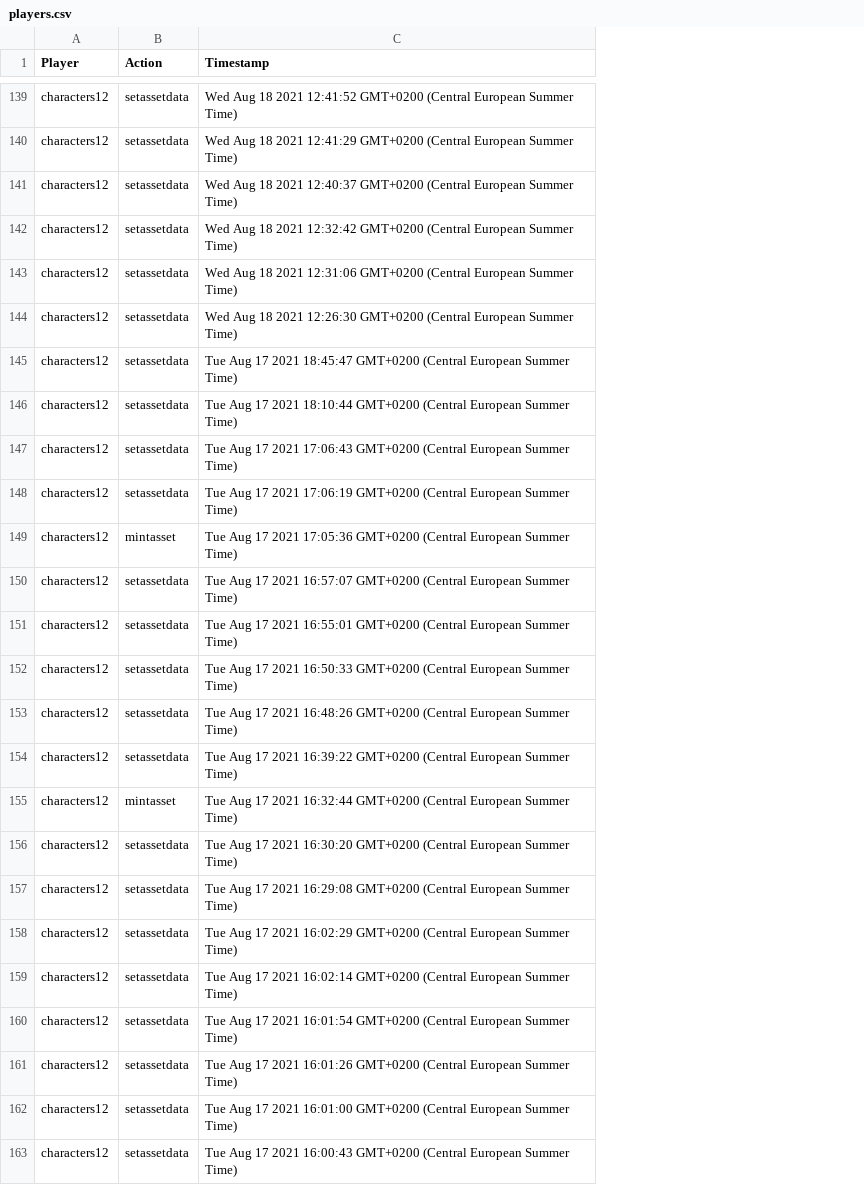
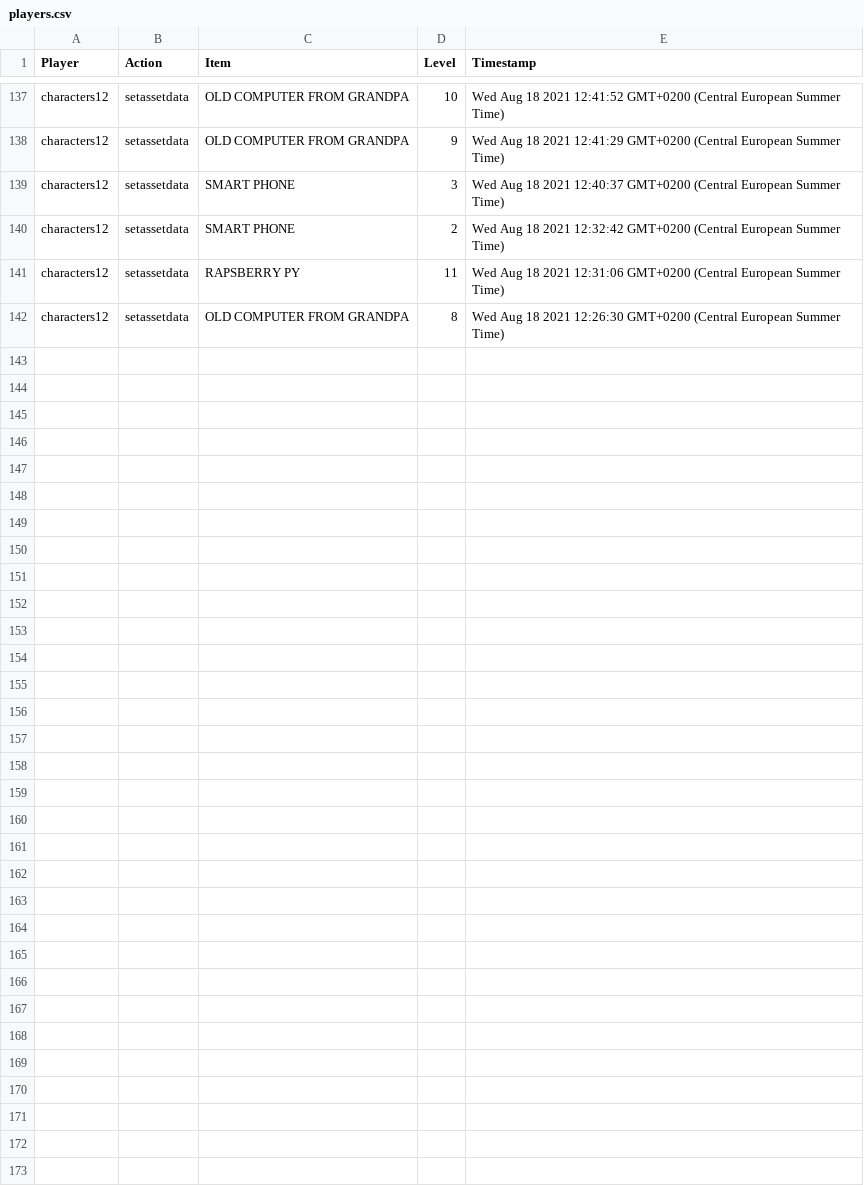
Before and after one commit to U-C-C-United-Crypto-Community/Satoshi-Clicker, a CSV file: analytics/players.csv, drawn as a sheet; only a part is shown, gaps mark what is left out; removed rows and columns are numbered as before the commit, all else as after; the diff covers the shown part only; the diff names each change by its address in the sheet, - before the commit and + after, or states it on an @@ line.

Commit message:
Namen der items eingefügt

```diff
--- a/analytics/players.csv
+++ b/analytics/players.csv
+column C (Item), rows 137-142: OLD COMPUTER FROM GRANDPA | OLD COMPUTER FROM GRANDPA | SMART PHONE | SMART PHONE | RAPSBERRY PY | OLD COMPUTER FROM GRANDPA
+column D (Level), rows 137-142: 10 | 9 | 3 | 2 | 11 | 8
-row 145: characters12 | setassetdata | Tue Aug 17 2021 18:45:47 GMT+0200 (Central European Summer Time)
-row 146: characters12 | setassetdata | Tue Aug 17 2021 18:10:44 GMT+0200 (Central European Summer Time)
-row 147: characters12 | setassetdata | Tue Aug 17 2021 17:06:43 GMT+0200 (Central European Summer Time)
-row 148: characters12 | setassetdata | Tue Aug 17 2021 17:06:19 GMT+0200 (Central European Summer Time)
-row 149: characters12 | mintasset | Tue Aug 17 2021 17:05:36 GMT+0200 (Central European Summer Time)
-row 150: characters12 | setassetdata | Tue Aug 17 2021 16:57:07 GMT+0200 (Central European Summer Time)
-row 151: characters12 | setassetdata | Tue Aug 17 2021 16:55:01 GMT+0200 (Central European Summer Time)
-row 152: characters12 | setassetdata | Tue Aug 17 2021 16:50:33 GMT+0200 (Central European Summer Time)
-row 153: characters12 | setassetdata | Tue Aug 17 2021 16:48:26 GMT+0200 (Central European Summer Time)
-row 154: characters12 | setassetdata | Tue Aug 17 2021 16:39:22 GMT+0200 (Central European Summer Time)
-row 155: characters12 | mintasset | Tue Aug 17 2021 16:32:44 GMT+0200 (Central European Summer Time)
-row 156: characters12 | setassetdata | Tue Aug 17 2021 16:30:20 GMT+0200 (Central European Summer Time)
-row 157: characters12 | setassetdata | Tue Aug 17 2021 16:29:08 GMT+0200 (Central European Summer Time)
-row 158: characters12 | setassetdata | Tue Aug 17 2021 16:02:29 GMT+0200 (Central European Summer Time)
-row 159: characters12 | setassetdata | Tue Aug 17 2021 16:02:14 GMT+0200 (Central European Summer Time)
-row 160: characters12 | setassetdata | Tue Aug 17 2021 16:01:54 GMT+0200 (Central European Summer Time)
-row 161: characters12 | setassetdata | Tue Aug 17 2021 16:01:26 GMT+0200 (Central European Summer Time)
-row 162: characters12 | setassetdata | Tue Aug 17 2021 16:01:00 GMT+0200 (Central European Summer Time)
-row 163: characters12 | setassetdata | Tue Aug 17 2021 16:00:43 GMT+0200 (Central European Summer Time)
```
Also changed, not shown: 2 added rows and 16 removed rows elsewhere in this file, 1 other file.
